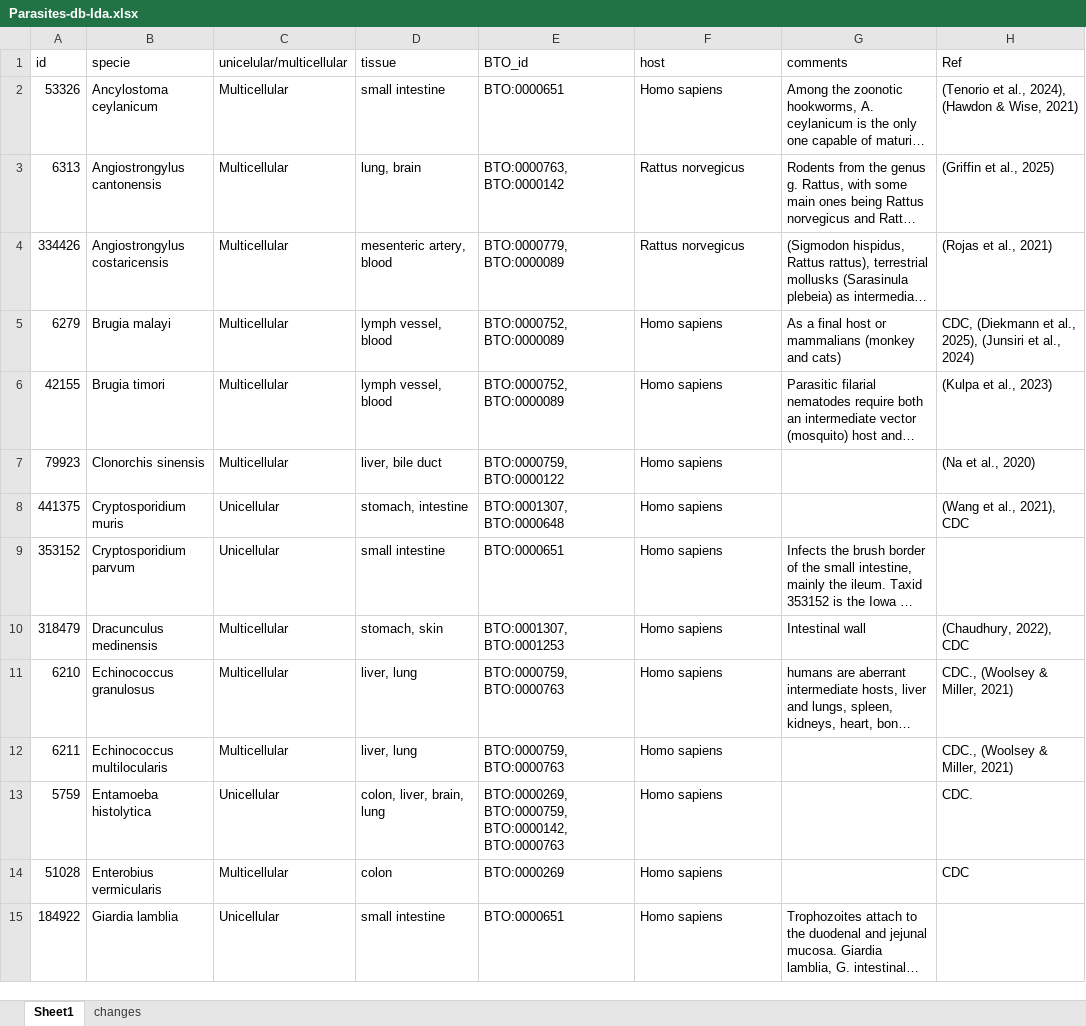
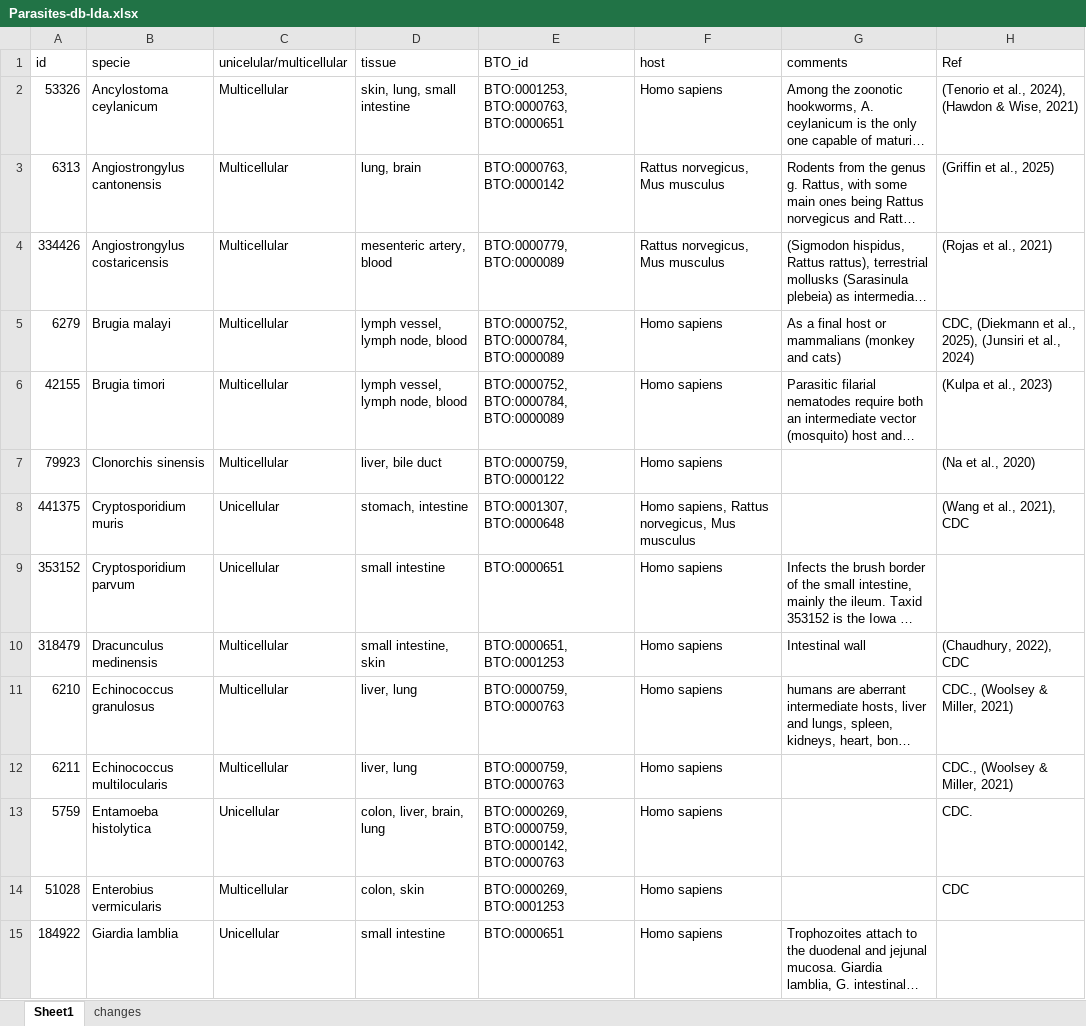
Before and after one commit to Multiomics-Analytics-Group/OrthoHPI2.0, an Excel workbook: data/Parasites-db-Ida.xlsx, sheet Sheet1, drawn as a sheet; only a part is shown; long unchanged cells end in …; values as stored, in another font and other column widths than the file's, no borders; the diff covers the shown part only; the diff names each change by its address in the sheet, - before the commit and + after, or states it on an @@ line.

Commit message:
Revise the parasite tissues and hosts from a second biology review

```diff
--- a/data/Parasites-db-Ida.xlsx (sheet Sheet1)
+++ b/data/Parasites-db-Ida.xlsx (sheet Sheet1)
-D2 (tissue): small intestine
+D2 (tissue): skin, lung, small intestine
-E2 (BTO_id): BTO:0000651
+E2 (BTO_id): BTO:0001253, BTO:0000763, BTO:0000651
-F3:F4 (host): Rattus norvegicus
+F3:F4 (host): Rattus norvegicus, Mus musculus
-D5:D6 (tissue): lymph vessel, blood
+D5:D6 (tissue): lymph vessel, lymph node, blood
-E5:E6 (BTO_id): BTO:0000752, BTO:0000089
+E5:E6 (BTO_id): BTO:0000752, BTO:0000784, BTO:0000089
-F8 (host): Homo sapiens
+F8 (host): Homo sapiens, Rattus norvegicus, Mus musculus
-D10 (tissue): stomach, skin
+D10 (tissue): small intestine, skin
-E10 (BTO_id): BTO:0001307, BTO:0001253
+E10 (BTO_id): BTO:0000651, BTO:0001253
-D14 (tissue): colon
+D14 (tissue): colon, skin
-E14 (BTO_id): BTO:0000269
+E14 (BTO_id): BTO:0000269, BTO:0001253
```
Also changed, not shown: 34 edited cells elsewhere in this sheet, sheet changes, 1 other file.
